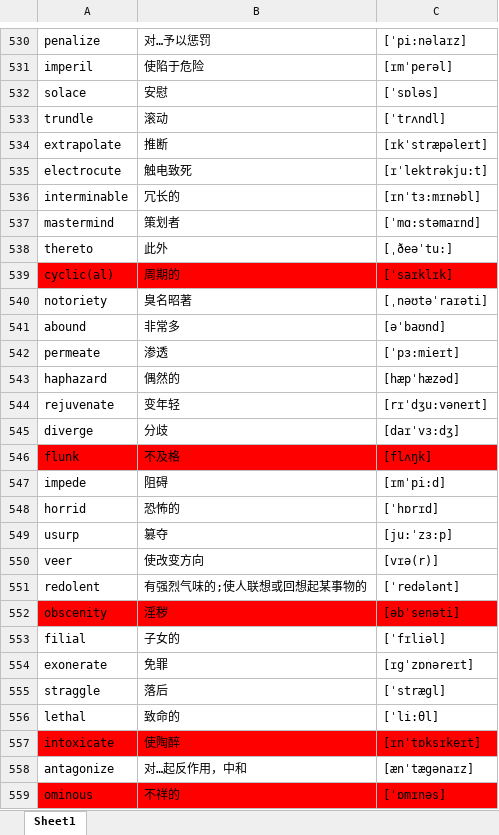
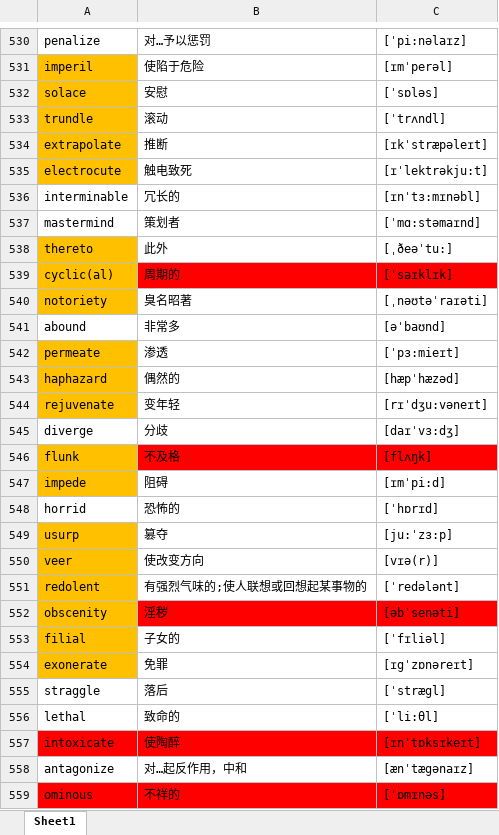
Before and after one commit to google88888888/learnEnglish, an Excel workbook: words.xlsx, sheet Sheet1, drawn as a sheet; only a part is shown, gaps mark what is left out; values as stored, in another font and other column widths than the file's, no borders; the diff covers the shown part only; the diff names each change by its address in the sheet, - before the commit and + after, or states it on an @@ line.

```diff
--- a/words.xlsx (sheet Sheet1)
+++ b/words.xlsx (sheet Sheet1)
-A531:A535 fill: none
+A531:A535 fill: #FFC000
-A538 fill: none
+A538 fill: #FFC000
-A539 fill: #FF0000
+A539 fill: #FFC000
-A540 fill: none
+A540 fill: #FFC000
-A542:A544 fill: none
+A542:A544 fill: #FFC000
-A546 fill: #FF0000
+A546 fill: #FFC000
-A547 fill: none
+A547 fill: #FFC000
-A549:A551 fill: none
+A549:A551 fill: #FFC000
-A552 fill: #FF0000
+A552 fill: #FFC000
-A553:A554 fill: none
+A553:A554 fill: #FFC000
```
Also changed, not shown: cell formats elsewhere in this sheet.
